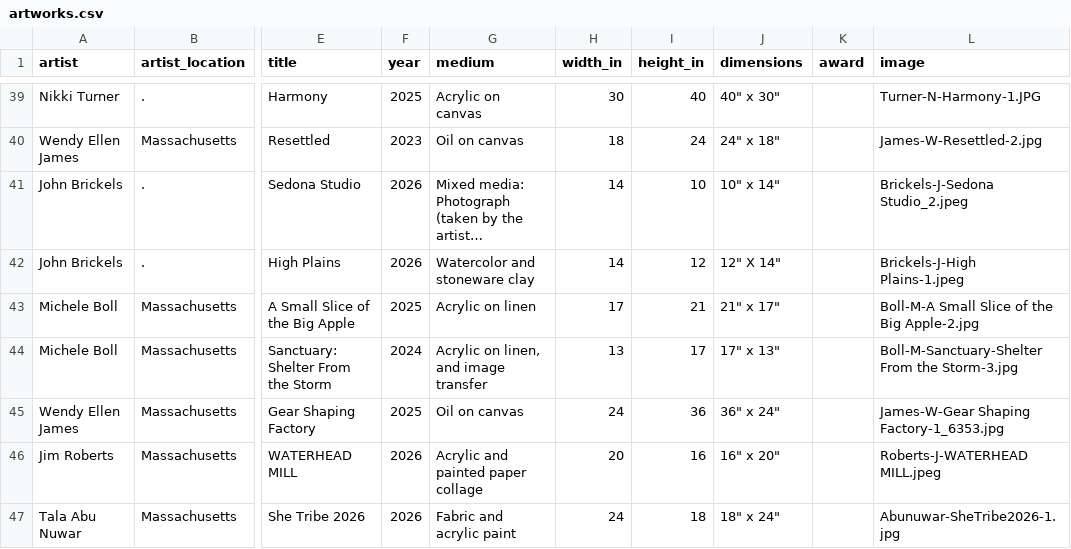
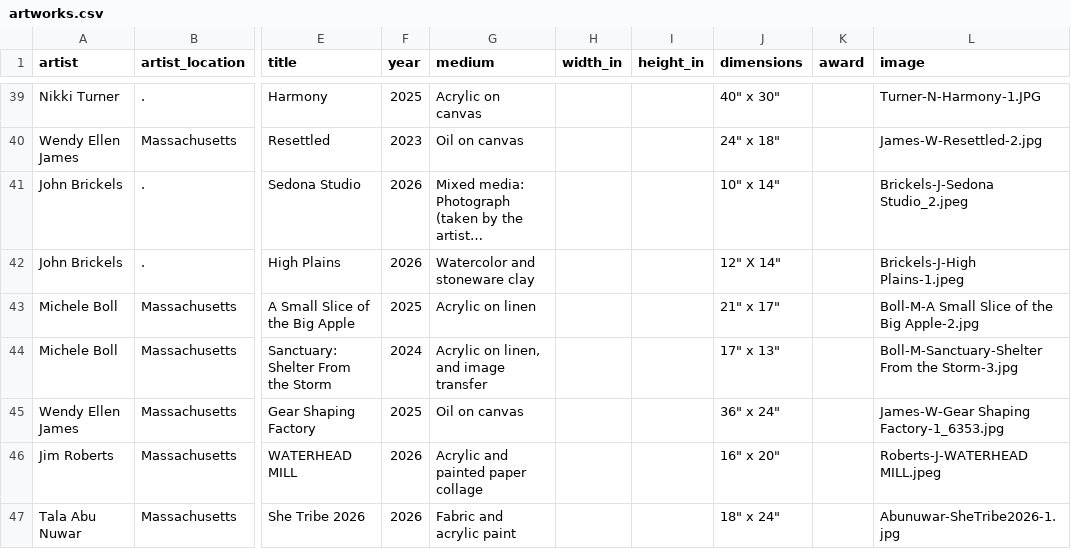
Before and after one commit to rishi-kulkarni/atthismoment, a CSV file: content/shows/2026/artworks.csv, drawn as a sheet; only a part is shown, gaps mark what is left out; long unchanged cells end in …; the diff covers the shown part only; the diff names each change by its address in the sheet, - before the commit and + after, or states it on an @@ line.

```diff
--- a/content/shows/2026/artworks.csv
+++ b/content/shows/2026/artworks.csv
-H39 (width_in): 30
+H39 (width_in): (empty)
-I39 (height_in): 40
+I39 (height_in): (empty)
-H40 (width_in): 18
+H40 (width_in): (empty)
-I40 (height_in): 24
+I40 (height_in): (empty)
-H41:H42 (width_in): 14
+H41:H42 (width_in): (empty)
-I41 (height_in): 10
+I41 (height_in): (empty)
-I42 (height_in): 12
+I42 (height_in): (empty)
-H43 (width_in): 17
+H43 (width_in): (empty)
-I43 (height_in): 21
+I43 (height_in): (empty)
-H44 (width_in): 13
+H44 (width_in): (empty)
-I44 (height_in): 17
+I44 (height_in): (empty)
-H45 (width_in): 24
+H45 (width_in): (empty)
-I45 (height_in): 36
+I45 (height_in): (empty)
-H46 (width_in): 20
+H46 (width_in): (empty)
-I46 (height_in): 16
+I46 (height_in): (empty)
-H47 (width_in): 24
+H47 (width_in): (empty)
-I47 (height_in): 18
+I47 (height_in): (empty)
```
Also changed, not shown: 74 edited cells elsewhere in this file, 2 other files.
